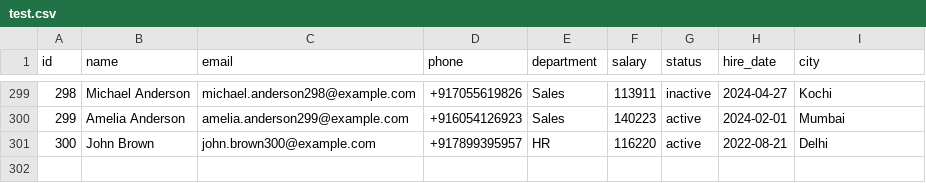
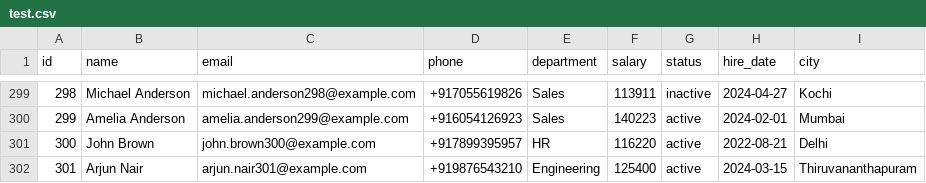
Before and after one commit to r-jayadev/Project, a CSV file: test.csv, drawn as a sheet; only a part is shown, gaps mark what is left out.

```diff
--- a/test.csv
+++ b/test.csv
@@ -301 +301,2 @@ id,name,email,phone,department,salary,status,hire_date,city
 300,John Brown,john.brown300@example.com,+917899395957,HR,116220,active,2022-08-21,Delhi
+301,Arjun Nair,arjun.nair301@example.com,+919876543210,Engineering,125400,active,2024-03-15,Thiruvananthapuram
```
Also changed, not shown: 2 other files.
